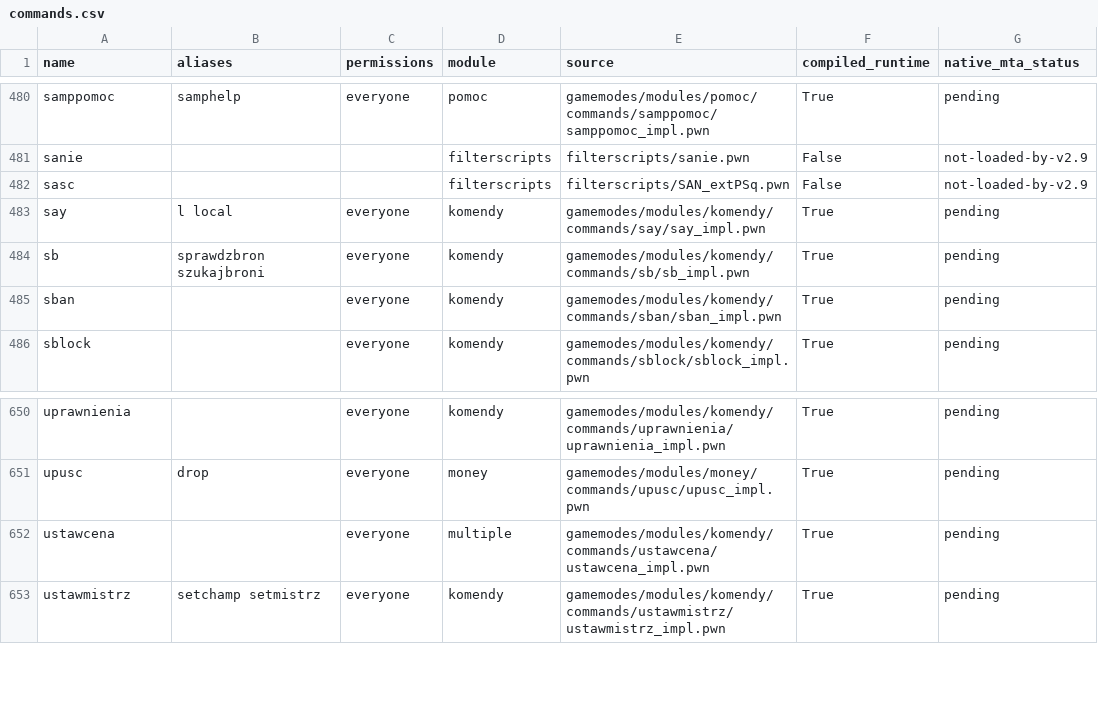
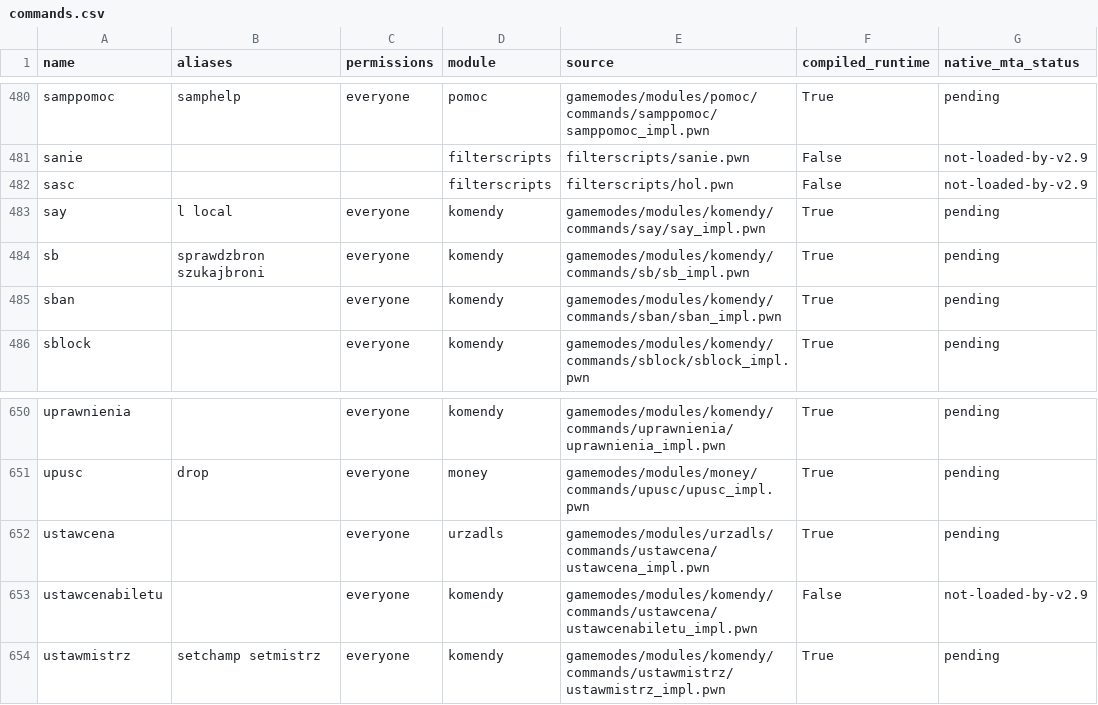
Before and after one commit to brianwVA/Mrucznik-RP-MTA, a CSV file: mta/compatibility/commands.csv, drawn as a sheet; only a part is shown, gaps mark what is left out.

Commit message:
fix: load vehicle positions and refresh compatibility catalogs

```diff
--- a/mta/compatibility/commands.csv
+++ b/mta/compatibility/commands.csv
@@ -481,3 +481,3 @@ samppomoc,samphelp,everyone,pomoc,gamemodes/modules/pomoc/commands/samppomoc/sam
 sanie,,,filterscripts,filterscripts/sanie.pwn,False,not-loaded-by-v2.9
-sasc,,,filterscripts,filterscripts/SAN_extPSq.pwn,False,not-loaded-by-v2.9
+sasc,,,filterscripts,filterscripts/hol.pwn,False,not-loaded-by-v2.9
 say,l local,everyone,komendy,gamemodes/modules/komendy/commands/say/say_impl.pwn,True,pending
@@ -651,3 +651,4 @@ uprawnienia,,everyone,komendy,gamemodes/modules/komendy/commands/uprawnienia/upr
 upusc,drop,everyone,money,gamemodes/modules/money/commands/upusc/upusc_impl.pwn,True,pending
-ustawcena,,everyone,multiple,gamemodes/modules/komendy/commands/ustawcena/ustawcena_impl.pwn,True,pending
+ustawcena,,everyone,urzadls,gamemodes/modules/urzadls/commands/ustawcena/ustawcena_impl.pwn,True,pending
+ustawcenabiletu,,everyone,komendy,gamemodes/modules/komendy/commands/ustawcena/ustawcenabiletu_impl.pwn,False,not-loaded-by-v2.9
 ustawmistrz,setchamp setmistrz,everyone,komendy,gamemodes/modules/komendy/commands/ustawmistrz/ustawmistrz_impl.pwn,True,pending
```
Also changed, not shown: 4 other files.
